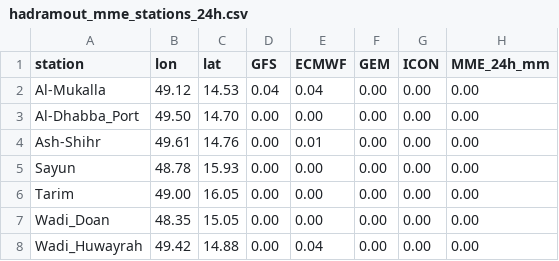
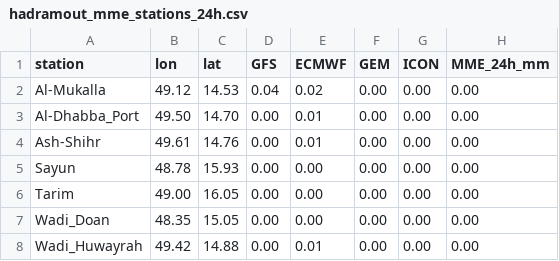
Before and after one commit to Ahmedomerdhafer/hadramout-mme-rainfall, a CSV file: outputs/hadramout_mme_stations_24h.csv, drawn as a sheet.

```diff
--- a/outputs/hadramout_mme_stations_24h.csv
+++ b/outputs/hadramout_mme_stations_24h.csv
@@ -1,4 +1,4 @@
 station,lon,lat,GFS,ECMWF,GEM,ICON,MME_24h_mm
-Al-Mukalla,49.12,14.53,0.04,0.04,0.00,0.00,0.00
-Al-Dhabba_Port,49.50,14.70,0.00,0.00,0.00,0.00,0.00
+Al-Mukalla,49.12,14.53,0.04,0.02,0.00,0.00,0.00
+Al-Dhabba_Port,49.50,14.70,0.00,0.01,0.00,0.00,0.00
 Ash-Shihr,49.61,14.76,0.00,0.01,0.00,0.00,0.00
@@ -7,2 +7,2 @@ Tarim,49.00,16.05,0.00,0.00,0.00,0.00,0.00
 Wadi_Doan,48.35,15.05,0.00,0.00,0.00,0.00,0.00
-Wadi_Huwayrah,49.42,14.88,0.00,0.04,0.00,0.00,0.00
+Wadi_Huwayrah,49.42,14.88,0.00,0.01,0.00,0.00,0.00
```
Also changed, not shown: outputs/hadramout_mme_stations_10d.csv, 11 other files.
